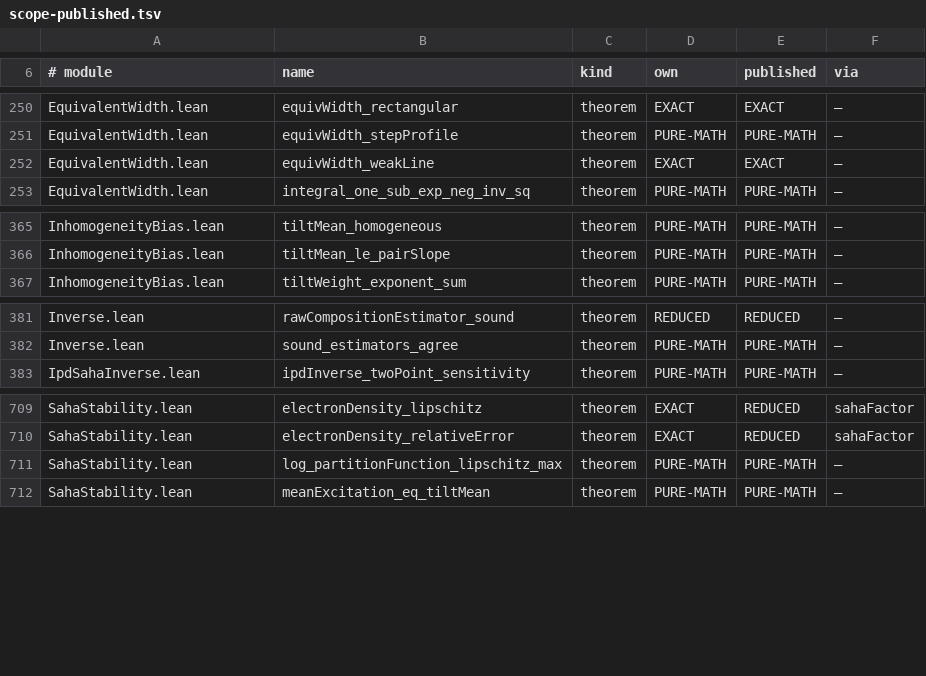
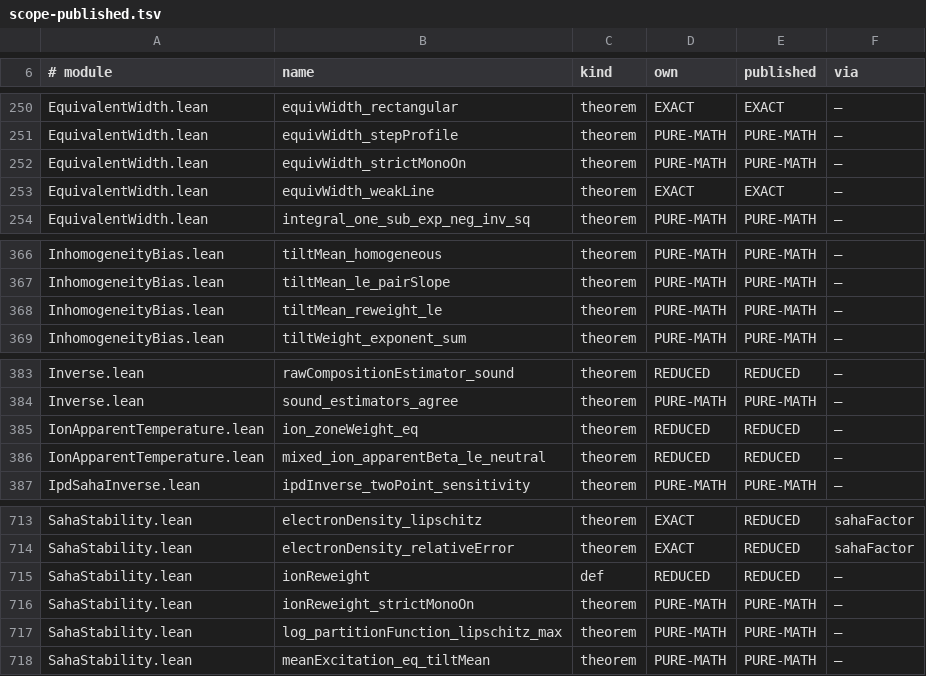
Before and after one commit to TheFermiSea/cflibs-formal, a TSV file: docs/scope-published.tsv, drawn as a sheet; only a part is shown, gaps mark what is left out.

```diff
--- a/docs/scope-published.tsv
+++ b/docs/scope-published.tsv
@@ -251,2 +251,3 @@ EquivalentWidth.lean	equivWidth_rectangular	theorem	EXACT	EXACT	—
 EquivalentWidth.lean	equivWidth_stepProfile	theorem	PURE-MATH	PURE-MATH	—
+EquivalentWidth.lean	equivWidth_strictMonoOn	theorem	PURE-MATH	PURE-MATH	—
 EquivalentWidth.lean	equivWidth_weakLine	theorem	EXACT	EXACT	—
@@ -366,2 +367,3 @@ InhomogeneityBias.lean	tiltMean_homogeneous	theorem	PURE-MATH	PURE-MATH	—
 InhomogeneityBias.lean	tiltMean_le_pairSlope	theorem	PURE-MATH	PURE-MATH	—
+InhomogeneityBias.lean	tiltMean_reweight_le	theorem	PURE-MATH	PURE-MATH	—
 InhomogeneityBias.lean	tiltWeight_exponent_sum	theorem	PURE-MATH	PURE-MATH	—
@@ -382,2 +384,4 @@ Inverse.lean	rawCompositionEstimator_sound	theorem	REDUCED	REDUCED	—
 Inverse.lean	sound_estimators_agree	theorem	PURE-MATH	PURE-MATH	—
+IonApparentTemperature.lean	ion_zoneWeight_eq	theorem	REDUCED	REDUCED	—
+IonApparentTemperature.lean	mixed_ion_apparentBeta_le_neutral	theorem	REDUCED	REDUCED	—
 IpdSahaInverse.lean	ipdInverse_twoPoint_sensitivity	theorem	PURE-MATH	PURE-MATH	—
@@ -710,2 +714,4 @@ SahaStability.lean	electronDensity_lipschitz	theorem	EXACT	REDUCED	sahaFactor
 SahaStability.lean	electronDensity_relativeError	theorem	EXACT	REDUCED	sahaFactor
+SahaStability.lean	ionReweight	def	REDUCED	REDUCED	—
+SahaStability.lean	ionReweight_strictMonoOn	theorem	PURE-MATH	PURE-MATH	—
 SahaStability.lean	log_partitionFunction_lipschitz_max	theorem	PURE-MATH	PURE-MATH	—
```
Also changed, not shown: docs/scope-tags.tsv, 11 other files.
